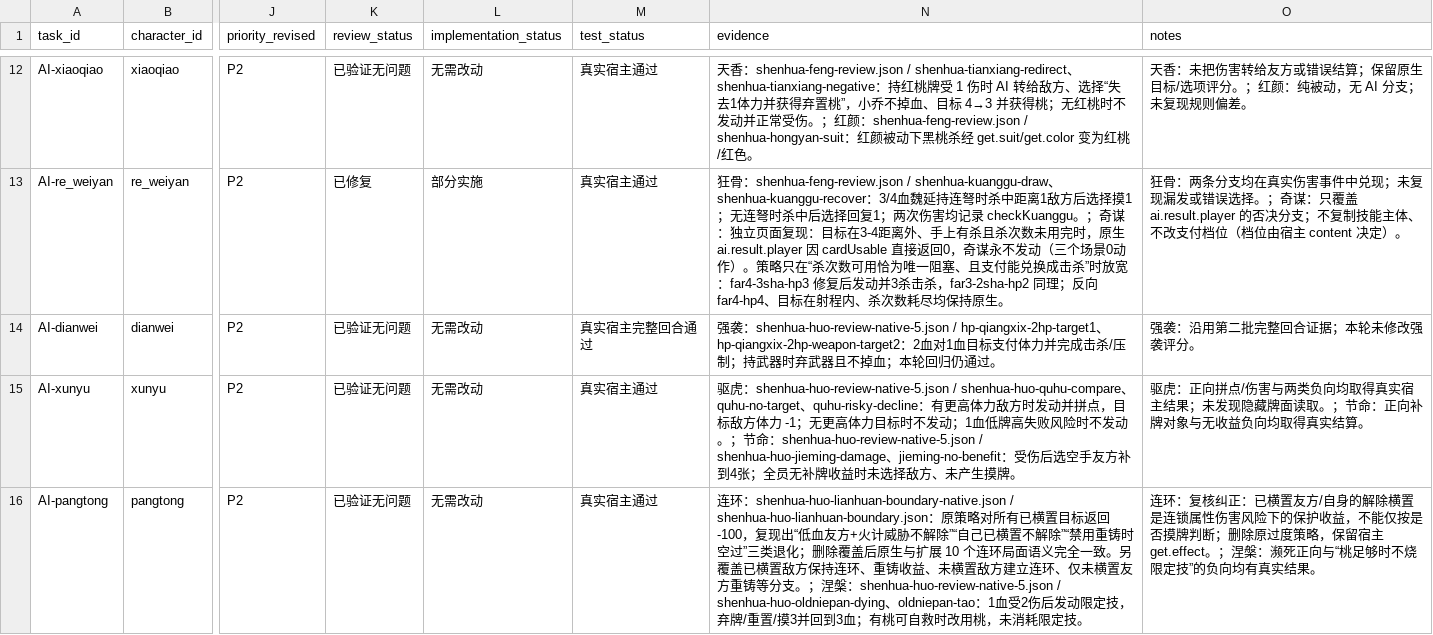
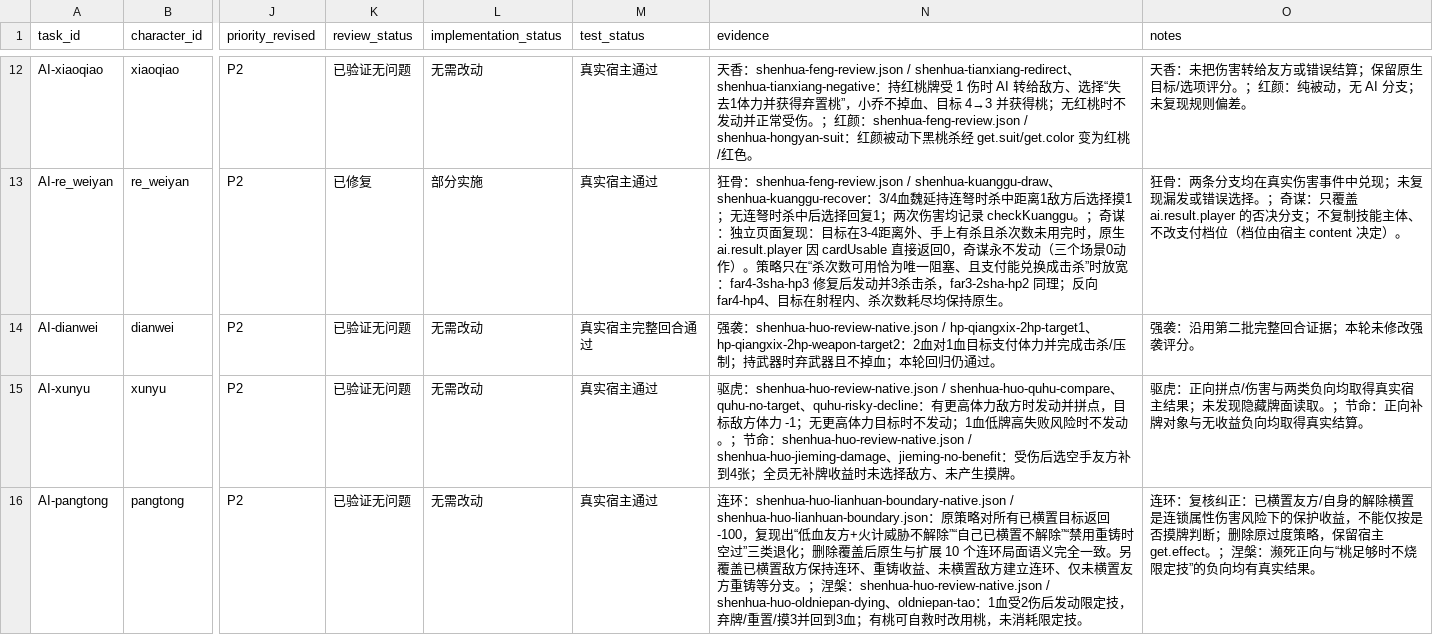
Before and after one commit to zziyoo/feisheng_ai, a CSV file: docs/skill-ai-20261030/142-task-list.csv, drawn as a sheet; only a part is shown, gaps mark what is left out; the diff covers the shown part only; the diff names each change by its address in the sheet, - before the commit and + after, or states it on an @@ line.

Commit message:
docs(skill-ai): 记录火包复核、六包共存与上游验收
- 14/14 验收矩阵；六包组合 73 场景通过
- 上游 1fe5292 六单包与组合通过接线/安装/回滚
- 记录 refresh_standard 旧工作目录 EPERM 失败及新目录重跑

```diff
--- a/docs/skill-ai-20261030/142-task-list.csv
+++ b/docs/skill-ai-20261030/142-task-list.csv
-N14 (evidence): …袭：shenhua-huo-review-native-5.json / hp-qiangxix-2hp-target1…
+N14 (evidence): …袭：shenhua-huo-review-native.json / hp-qiangxix-2hp-target1…
-N15 (evidence): …虎：shenhua-huo-review-native-5.json / shenhua-huo-quhu-compare、quhu-no-target、quhu-risky-decline：有更高体力敌方时发动并拼点，目标敌方体力 -1；无更高体力目标时不发动；1血低牌高失败风险时不发动。；节命：shenhua-huo-review-native-5.json / shenhua-huo-jieming-damage…
+N15 (evidence): …虎：shenhua-huo-review-native.json / shenhua-huo-quhu-compare、quhu-no-target、quhu-risky-decline：有更高体力敌方时发动并拼点，目标敌方体力 -1；无更高体力目标时不发动；1血低牌高失败风险时不发动。；节命：shenhua-huo-review-native.json / shenhua-huo-jieming-damage…
-N16 (evidence): …；涅槃：shenhua-huo-review-native-5.json / shenhua-huo-oldniepan-dying、oldniepan-tao…
+N16 (evidence): …；涅槃：shenhua-huo-review-native.json / shenhua-huo-oldniepan-dying、oldniepan-tao…
```
Also changed, not shown: 5 edited cells elsewhere in this file, 8 other files.
